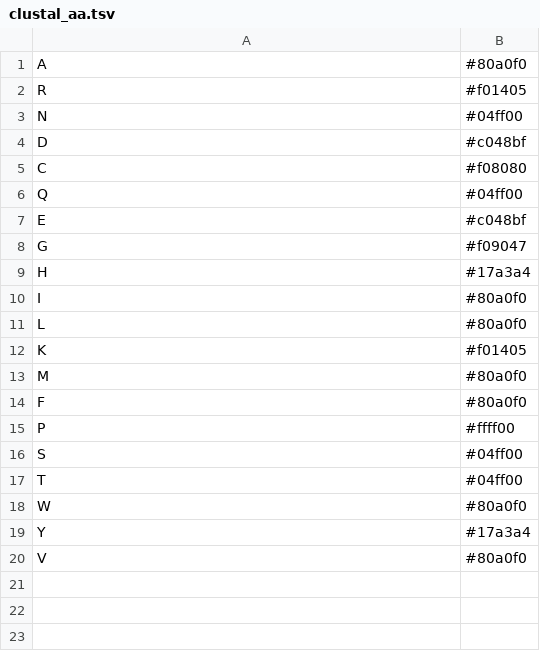
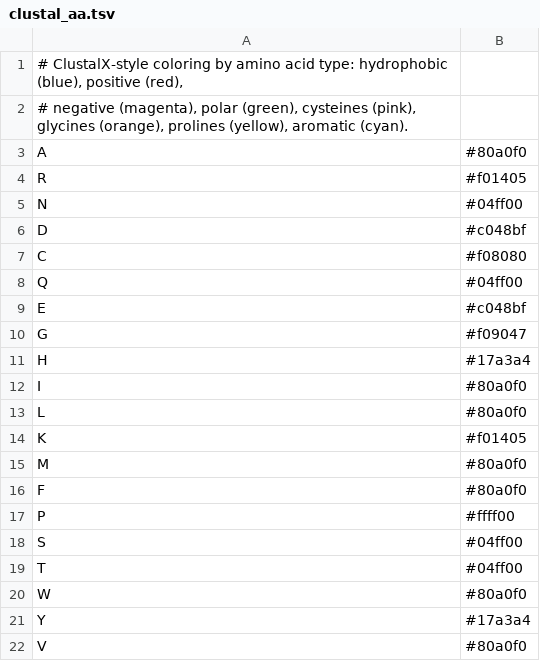
Before and after one commit to degnbol/seqcol, a TSV file: data/colorschemes/clustal_aa.tsv, drawn as a sheet.

```diff
--- a/data/colorschemes/clustal_aa.tsv
+++ b/data/colorschemes/clustal_aa.tsv
@@ -1 +1,3 @@
+# ClustalX-style coloring by amino acid type: hydrophobic (blue), positive (red),
+# negative (magenta), polar (green), cysteines (pink), glycines (orange), prolines (yellow), aromatic (cyan).
 A	#80a0f0
```
Also changed, not shown: data/colorschemes/chemistry_aa.tsv, data/colorschemes/letter_aa.tsv, 21 other files.
